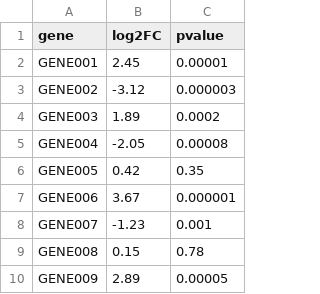
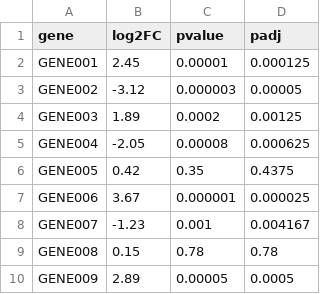
Before and after one commit to petri-ops/Petri, a CSV file: resources/built-in-plugins/volcano-plot/demo-data/demo_deg.csv, drawn as a sheet; only a part is shown; the diff names each change by its address in the sheet, - before the commit and + after, or states it on an @@ line.

```diff
--- a/resources/built-in-plugins/volcano-plot/demo-data/demo_deg.csv
+++ b/resources/built-in-plugins/volcano-plot/demo-data/demo_deg.csv
+column D (padj), rows 2-10: 0.000125 | 0.00005 | 0.00125 | 0.000625 | 0.4375 | 0.000025 | 0.004167 | 0.78 | 0.0005
```
Also changed, not shown: 30 other files.
